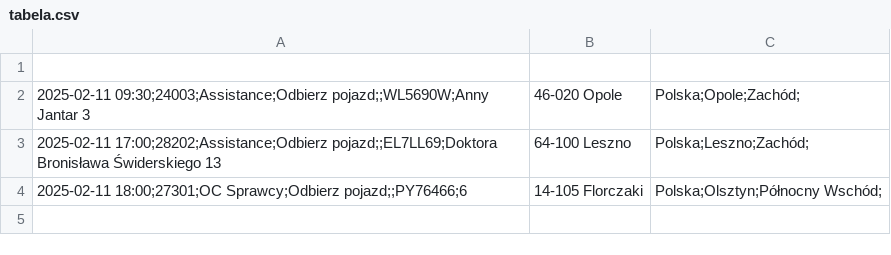
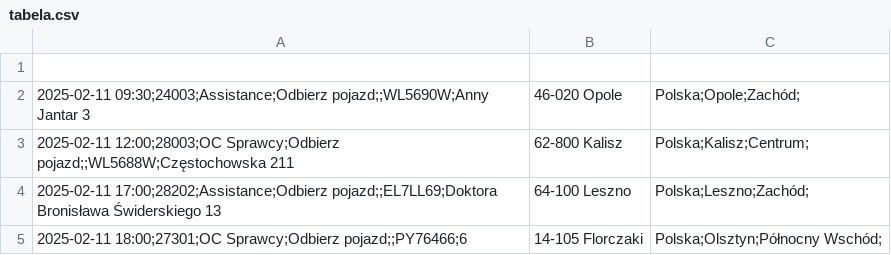
Before and after one commit to chojnacky/chojnacky.github.io, a CSV file: tabela.csv, drawn as a sheet.

Commit message:
Dodanie lub aktualizacja pliku tabela.csv

```diff
--- a/tabela.csv
+++ b/tabela.csv
@@ -2,2 +2,3 @@
 2025-02-11 09:30;24003;Assistance;Odbierz pojazd;;WL5690W;Anny Jantar 3, 46-020 Opole, Polska;Opole;Zachód;
+2025-02-11 12:00;28003;OC Sprawcy;Odbierz pojazd;;WL5688W;Częstochowska 211, 62-800 Kalisz, Polska;Kalisz;Centrum;
 2025-02-11 17:00;28202;Assistance;Odbierz pojazd;;EL7LL69;Doktora Bronisława Świderskiego 13, 64-100 Leszno, Polska;Leszno;Zachód;
```
